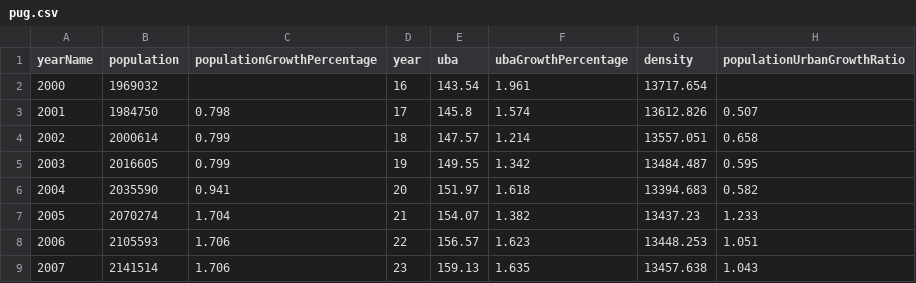
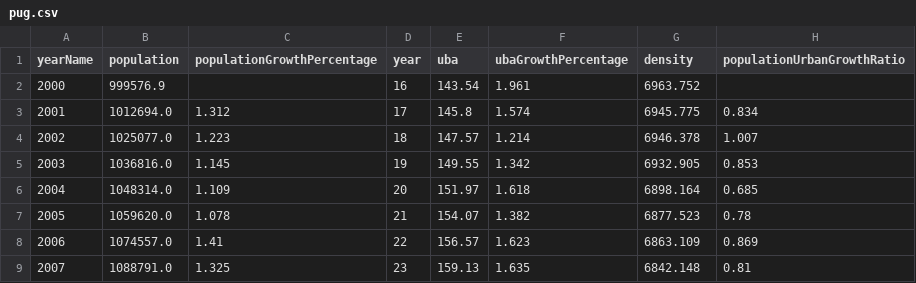
Before and after one commit to carolinecullinan/city-scan-csv-viz-prep, a CSV file: data/processed/pug.csv, drawn as a sheet; only a part is shown; the diff covers the shown part only.

Commit message:
Cartagena, Colombia specific data updates (pg.csv, pas.csv, pug.csv, pv.csv

```diff
--- a/data/processed/pug.csv
+++ b/data/processed/pug.csv
@@ -1,9 +1,9 @@
 yearName,population,populationGrowthPercentage,year,uba,ubaGrowthPercentage,density,populationUrbanGrowthRatio
-2000,1969032,,16,143.54,1.961,13717.654,
-2001,1984750,0.798,17,145.8,1.574,13612.826,0.507
-2002,2000614,0.799,18,147.57,1.214,13557.051,0.658
-2003,2016605,0.799,19,149.55,1.342,13484.487,0.595
-2004,2035590,0.941,20,151.97,1.618,13394.683,0.582
-2005,2070274,1.704,21,154.07,1.382,13437.23,1.233
-2006,2105593,1.706,22,156.57,1.623,13448.253,1.051
-2007,2141514,1.706,23,159.13,1.635,13457.638,1.043
+2000,999576.9,,16,143.54,1.961,6963.752,
+2001,1012694.0,1.312,17,145.8,1.574,6945.775,0.834
+2002,1025077.0,1.223,18,147.57,1.214,6946.378,1.007
+2003,1036816.0,1.145,19,149.55,1.342,6932.905,0.853
+2004,1048314.0,1.109,20,151.97,1.618,6898.164,0.685
+2005,1059620.0,1.078,21,154.07,1.382,6877.523,0.78
+2006,1074557.0,1.41,22,156.57,1.623,6863.109,0.869
+2007,1088791.0,1.325,23,159.13,1.635,6842.148,0.81
```
Also changed, not shown: 32 edited cells elsewhere in this file, 3 other files.
